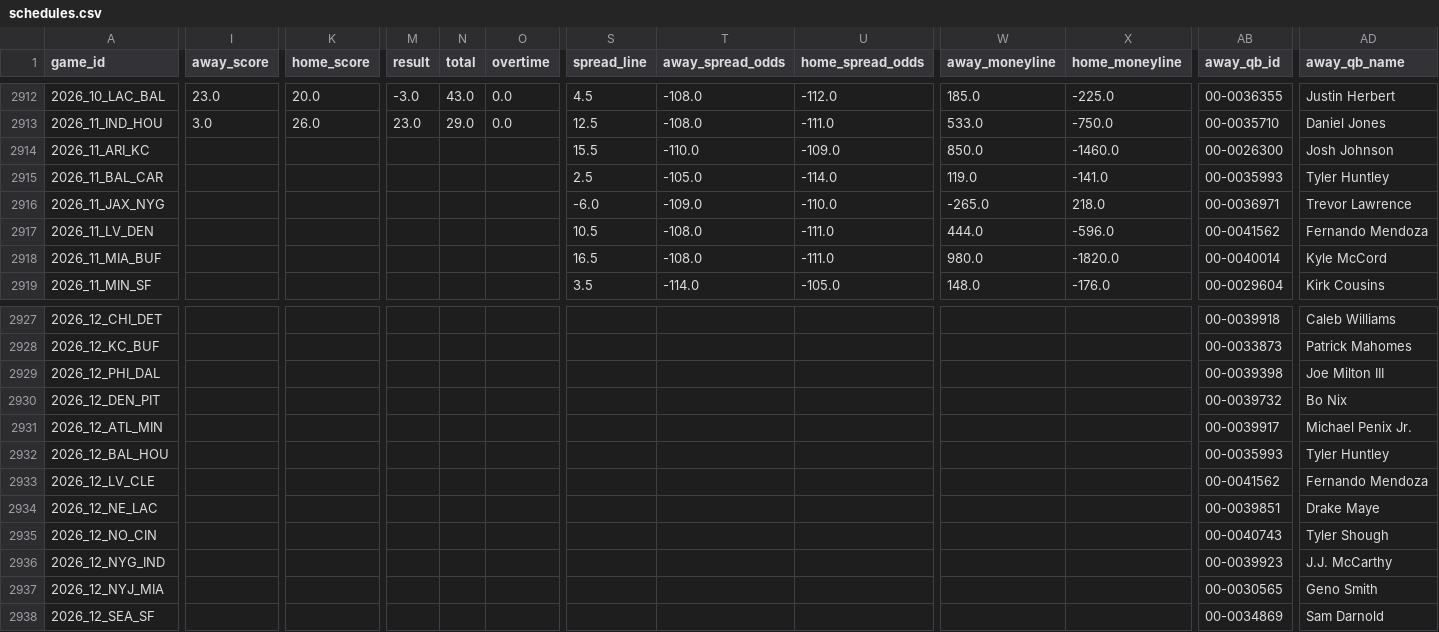
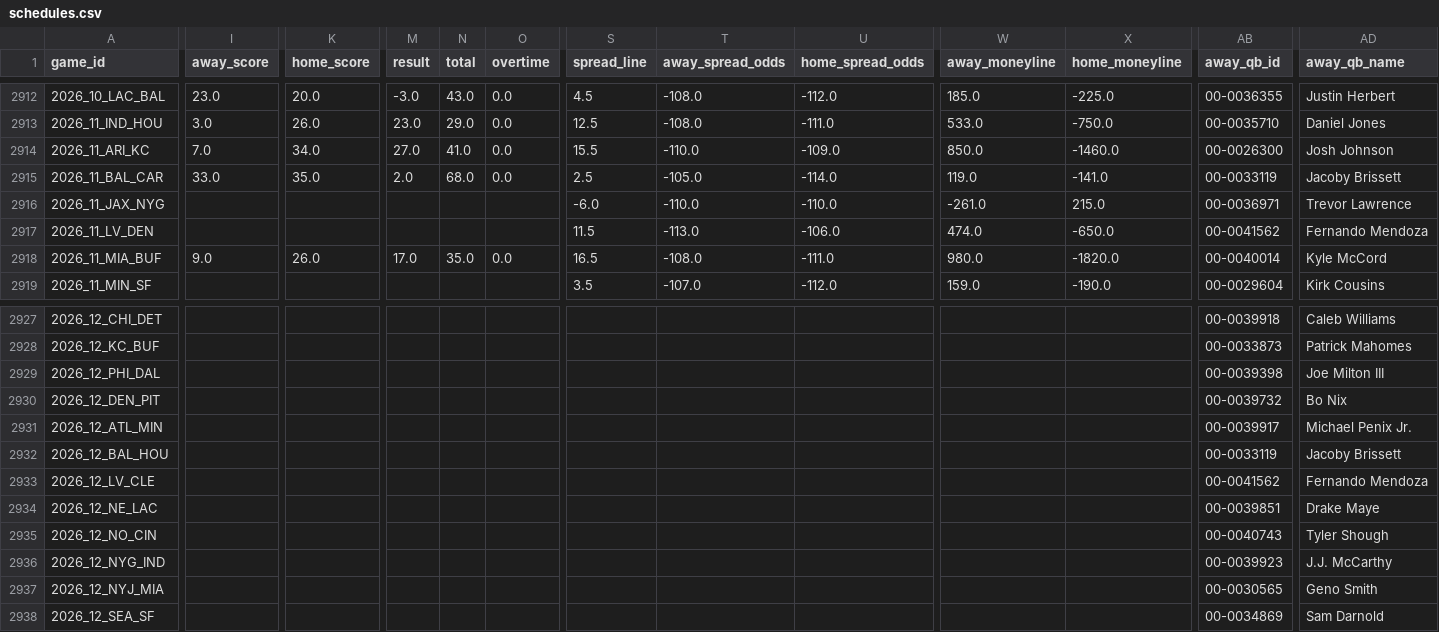
Before and after one commit to jack-more/MORELLOSIMS, a CSV file: nfl_pipeline/data/schedules.csv, drawn as a sheet; only a part is shown, gaps mark what is left out; the diff covers the shown part only; the diff names each change by its address in the sheet, - before the commit and + after, or states it on an @@ line.

```diff
--- a/nfl_pipeline/data/schedules.csv
+++ b/nfl_pipeline/data/schedules.csv
-I2914 (away_score): (empty)
+I2914 (away_score): 7.0
-K2914 (home_score): (empty)
+K2914 (home_score): 34.0
-M2914 (result): (empty)
+M2914 (result): 27.0
-N2914 (total): (empty)
+N2914 (total): 41.0
-O2914:O2915 (overtime): (empty)
+O2914:O2915 (overtime): 0.0
-I2915 (away_score): (empty)
+I2915 (away_score): 33.0
-K2915 (home_score): (empty)
+K2915 (home_score): 35.0
-M2915 (result): (empty)
+M2915 (result): 2.0
-N2915 (total): (empty)
+N2915 (total): 68.0
-AB2915 (away_qb_id): 00-0035993
+AB2915 (away_qb_id): 00-0033119
-AD2915 (away_qb_name): Tyler Huntley
+AD2915 (away_qb_name): Jacoby Brissett
-T2916 (away_spread_odds): -109.0
+T2916 (away_spread_odds): -110.0
-W2916 (away_moneyline): -265.0
+W2916 (away_moneyline): -261.0
-X2916 (home_moneyline): 218.0
+X2916 (home_moneyline): 215.0
-S2917 (spread_line): 10.5
+S2917 (spread_line): 11.5
-T2917 (away_spread_odds): -108.0
+T2917 (away_spread_odds): -113.0
-U2917 (home_spread_odds): -111.0
+U2917 (home_spread_odds): -106.0
-W2917 (away_moneyline): 444.0
+W2917 (away_moneyline): 474.0
-X2917 (home_moneyline): -596.0
+X2917 (home_moneyline): -650.0
-I2918 (away_score): (empty)
+I2918 (away_score): 9.0
-K2918 (home_score): (empty)
+K2918 (home_score): 26.0
-M2918 (result): (empty)
+M2918 (result): 17.0
-N2918 (total): (empty)
+N2918 (total): 35.0
-O2918 (overtime): (empty)
+O2918 (overtime): 0.0
-T2919 (away_spread_odds): -114.0
+T2919 (away_spread_odds): -107.0
-U2919 (home_spread_odds): -105.0
+U2919 (home_spread_odds): -112.0
-W2919 (away_moneyline): 148.0
+W2919 (away_moneyline): 159.0
-X2919 (home_moneyline): -176.0
+X2919 (home_moneyline): -190.0
-AB2932 (away_qb_id): 00-0035993
+AB2932 (away_qb_id): 00-0033119
-AD2932 (away_qb_name): Tyler Huntley
+AD2932 (away_qb_name): Jacoby Brissett
```
Also changed, not shown: 31 edited cells elsewhere in this file, nfl_pipeline/data/espn_lines.csv, 1 other file.
